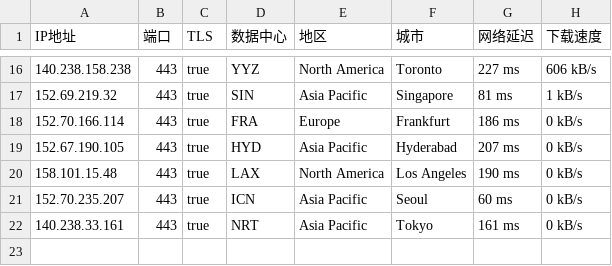
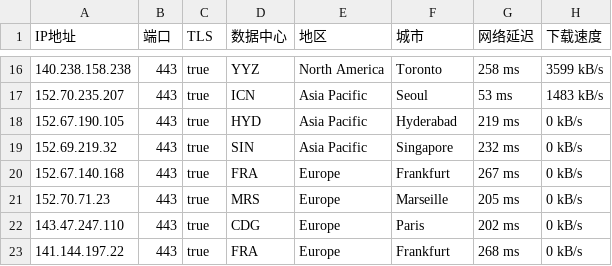
Before and after one commit to ailx1101/Cloudflare-IP-SpeedTest, a CSV file: ip.csv, drawn as a sheet; only a part is shown, gaps mark what is left out; the diff covers the shown part only.

```diff
--- a/ip.csv
+++ b/ip.csv
@@ -16,7 +16,8 @@ IP地址,端口,TLS,数据中心,地区,城市,网络延迟,下载速度
-140.238.158.238,443,true,YYZ,North America,Toronto,227 ms,606 kB/s
-152.69.219.32,443,true,SIN,Asia Pacific,Singapore,81 ms,1 kB/s
-152.70.166.114,443,true,FRA,Europe,Frankfurt,186 ms,0 kB/s
-152.67.190.105,443,true,HYD,Asia Pacific,Hyderabad,207 ms,0 kB/s
-158.101.15.48,443,true,LAX,North America,Los Angeles,190 ms,0 kB/s
-152.70.235.207,443,true,ICN,Asia Pacific,Seoul,60 ms,0 kB/s
-140.238.33.161,443,true,NRT,Asia Pacific,Tokyo,161 ms,0 kB/s
+140.238.158.238,443,true,YYZ,North America,Toronto,258 ms,3599 kB/s
+152.70.235.207,443,true,ICN,Asia Pacific,Seoul,53 ms,1483 kB/s
+152.67.190.105,443,true,HYD,Asia Pacific,Hyderabad,219 ms,0 kB/s
+152.69.219.32,443,true,SIN,Asia Pacific,Singapore,232 ms,0 kB/s
+152.67.140.168,443,true,FRA,Europe,Frankfurt,267 ms,0 kB/s
+152.70.71.23,443,true,MRS,Europe,Marseille,205 ms,0 kB/s
+143.47.247.110,443,true,CDG,Europe,Paris,202 ms,0 kB/s
+141.144.197.22,443,true,FRA,Europe,Frankfurt,268 ms,0 kB/s
```
Also changed, not shown: 5 added rows, 5 removed rows and 26 edited cells elsewhere in this file.
